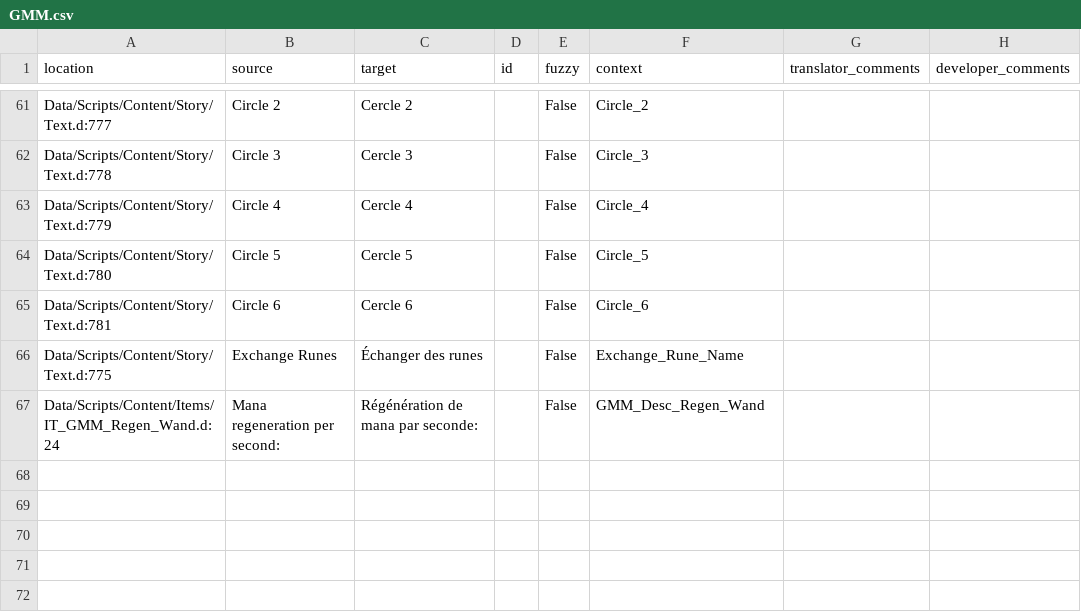
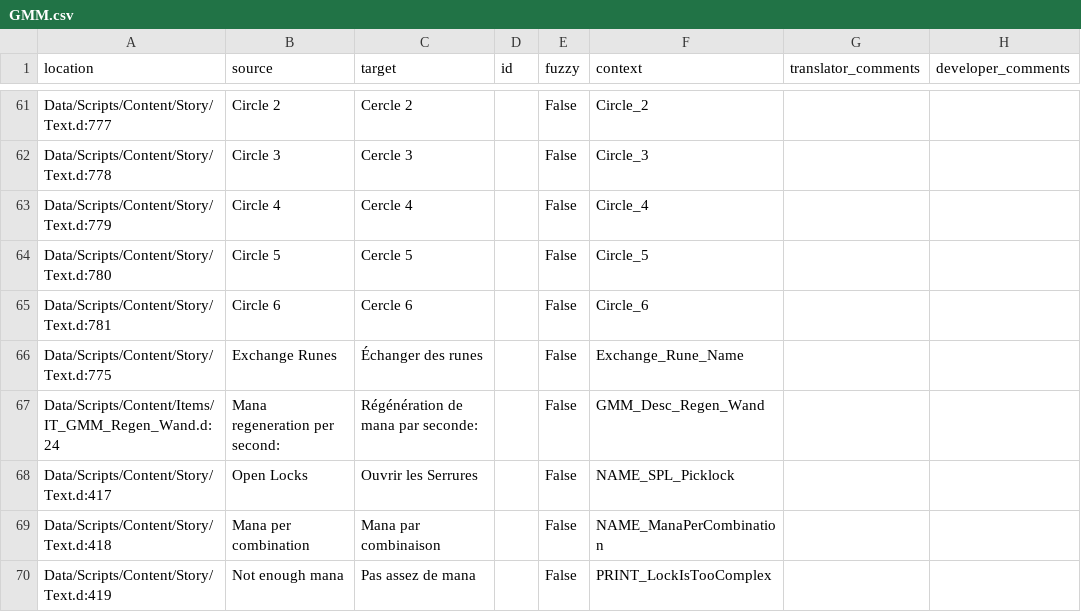
Before and after one commit to GaroK/Generous-Magic-Mod_, a CSV file: .translations/fr/GMM.csv, drawn as a sheet; only a part is shown, gaps mark what is left out; the diff names each change by its address in the sheet, - before the commit and + after, or states it on an @@ line.

Commit message:
Translated using Weblate (French)
Currently translated at 98.5% (68 of 69 strings)

Translation: Generous magic mod/Main module
Translate-URL: http://weblate.cokoliv.eu/projects/generous-magic-mod/main-module/fr/

```diff
--- a/.translations/fr/GMM.csv
+++ b/.translations/fr/GMM.csv
+row 68: Data/Scripts/Content/Story/Text.d:417 | Open Locks | Ouvrir les Serrures |  | False | NAME_SPL_Picklock
+row 69: Data/Scripts/Content/Story/Text.d:418 | Mana per combination | Mana par combinaison |  | False | NAME_ManaPerCombination
+row 70: Data/Scripts/Content/Story/Text.d:419 | Not enough mana | Pas assez de mana |  | False | PRINT_LockIsTooComplex
```
